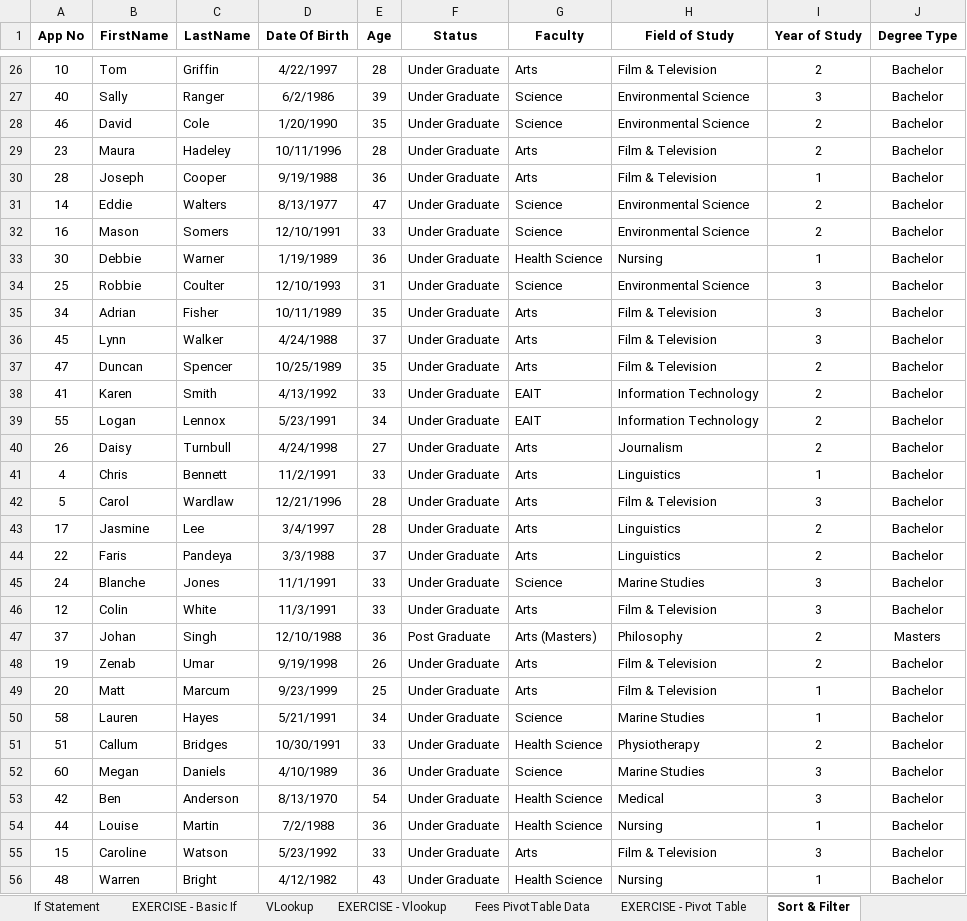
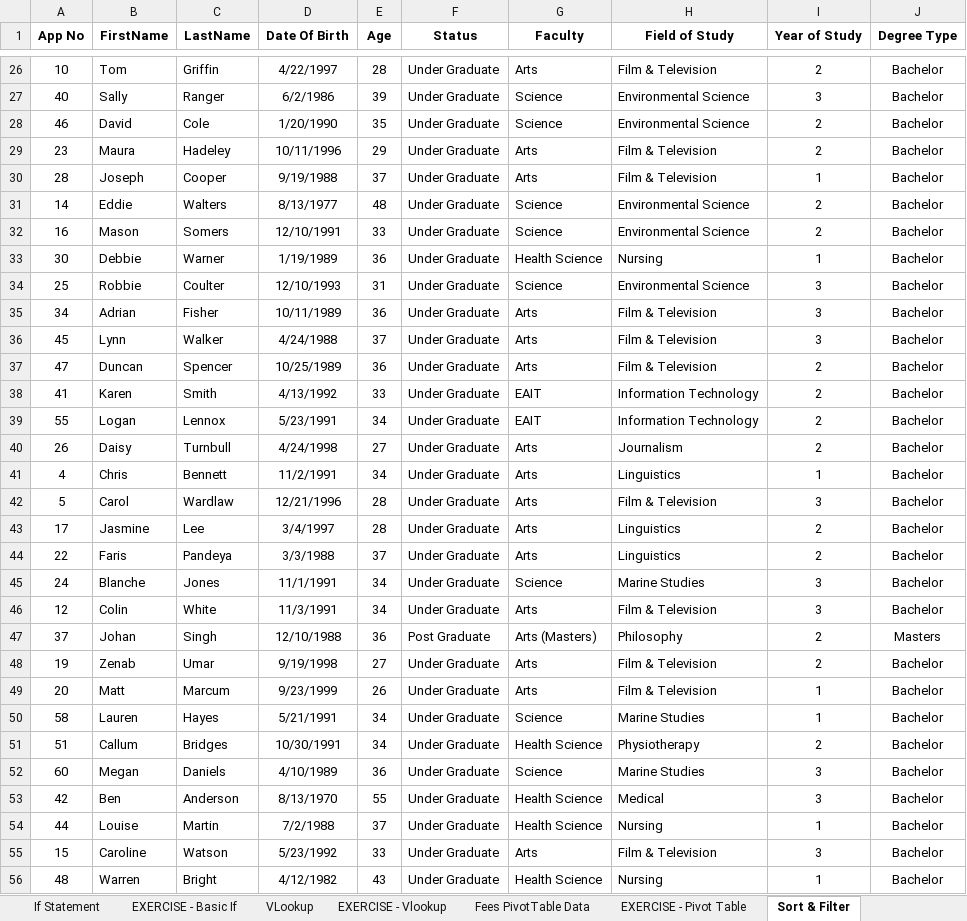
Before and after one commit to uqlibrary/technology-training, an Excel workbook: Excel/2-processing_data/excel_processing_data.xlsx, sheet Sort & Filter, drawn as a sheet; only a part is shown, gaps mark what is left out; values as stored, in another font and other column widths than the file's, no borders; the diff covers the shown part only; the diff names each change by its address in the sheet, - before the commit and + after, or states it on an @@ line.

```diff
--- a/Excel/2-processing_data/excel_processing_data.xlsx (sheet Sort & Filter)
+++ b/Excel/2-processing_data/excel_processing_data.xlsx (sheet Sort & Filter)
-E29 (Age): 28
+E29 (Age): 29
-E30 (Age): 36
+E30 (Age): 37
-E31 (Age): 47
+E31 (Age): 48
-E35 (Age): 35
+E35 (Age): 36
-E37 (Age): 35
+E37 (Age): 36
-E41 (Age): 33
+E41 (Age): 34
-E45:E46 (Age): 33
+E45:E46 (Age): 34
-E48 (Age): 26
+E48 (Age): 27
-E49 (Age): 25
+E49 (Age): 26
-E51 (Age): 33
+E51 (Age): 34
-E53 (Age): 54
+E53 (Age): 55
-E54 (Age): 36
+E54 (Age): 37
```
Also changed, not shown: 16 edited cells elsewhere in this sheet, sheet Remove Duplicates, sheet Fees PivotTable Data, sheet EXERCISE - Pivot Table.
